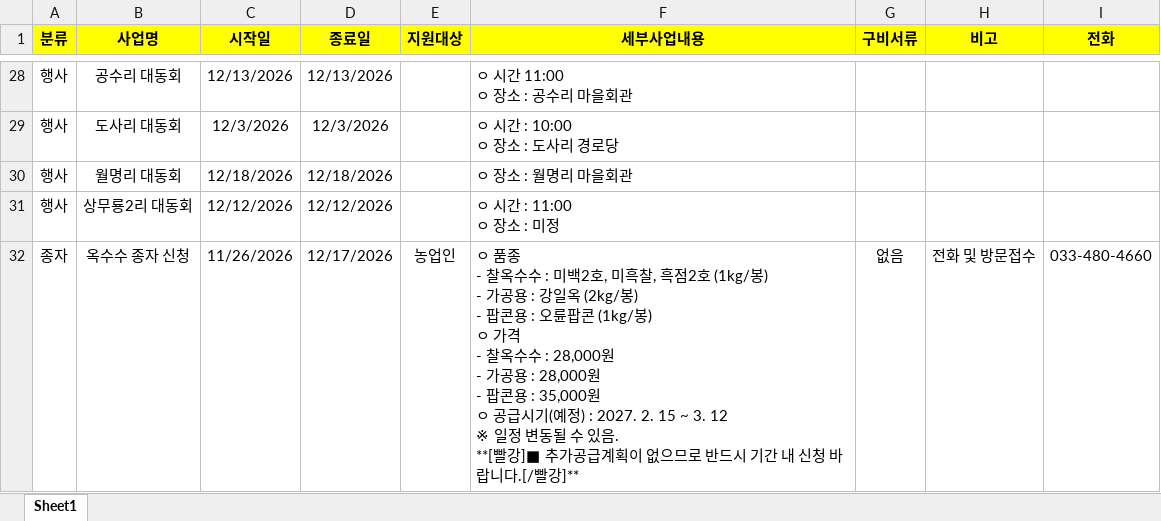
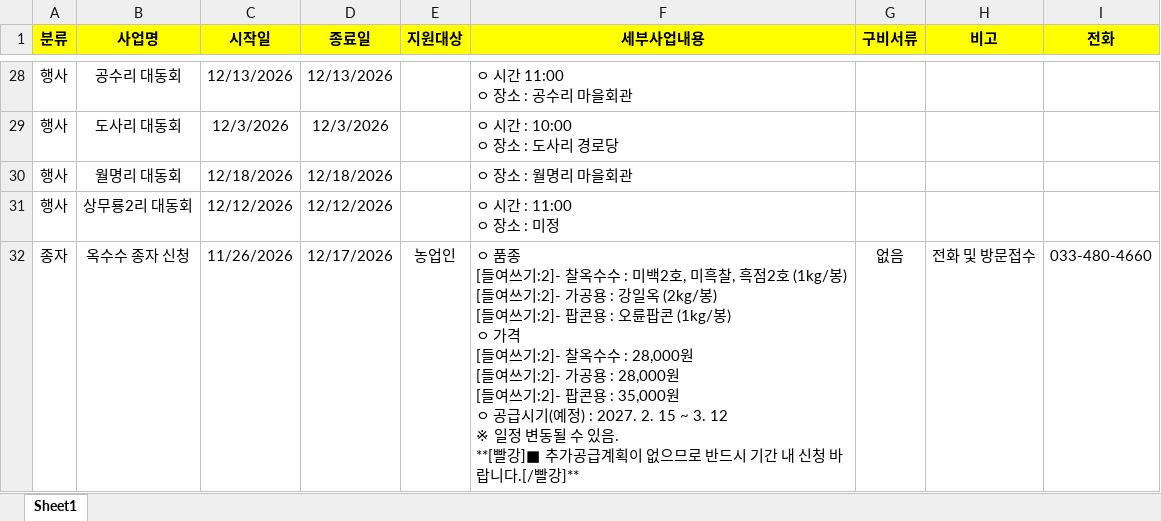
Before and after one commit to today072-yynn/yanggu-agri, an Excel workbook: data.xlsx, sheet Sheet1, drawn as a sheet; only a part is shown, gaps mark what is left out; values as stored, in another font and other column widths than the file's, no borders; ↵ is a line break in a cell; the diff names each change by its address in the sheet, - before the commit and + after, or states it on an @@ line.

```diff
--- a/data.xlsx (sheet Sheet1)
+++ b/data.xlsx (sheet Sheet1)
-F32 (세부사업내용): …품종 ↵ - 찰옥수수 : 미백2호, 미흑찰, 흑점2호 (1kg/봉) ↵ - 가공용 : 강일옥 (2kg/봉) ↵ - 팝콘용 : 오륜팝콘 (1kg/봉) ↵ ㅇ 가격 ↵ - 찰옥수수 : 28,000원 ↵ - 가공용 : 28,000원 ↵ - 팝콘용…
+F32 (세부사업내용): …품종 ↵ [들여쓰기:2]- 찰옥수수 : 미백2호, 미흑찰, 흑점2호 (1kg/봉) ↵ [들여쓰기:2]- 가공용 : 강일옥 (2kg/봉) ↵ [들여쓰기:2]- 팝콘용 : 오륜팝콘 (1kg/봉) ↵ ㅇ 가격 ↵ [들여쓰기:2]- 찰옥수수 : 28,000원 ↵ [들여쓰기:2]- 가공용 : 28,000원 ↵ [들여쓰기:2]- 팝콘용…
```
Also changed, not shown: 1 other file.
